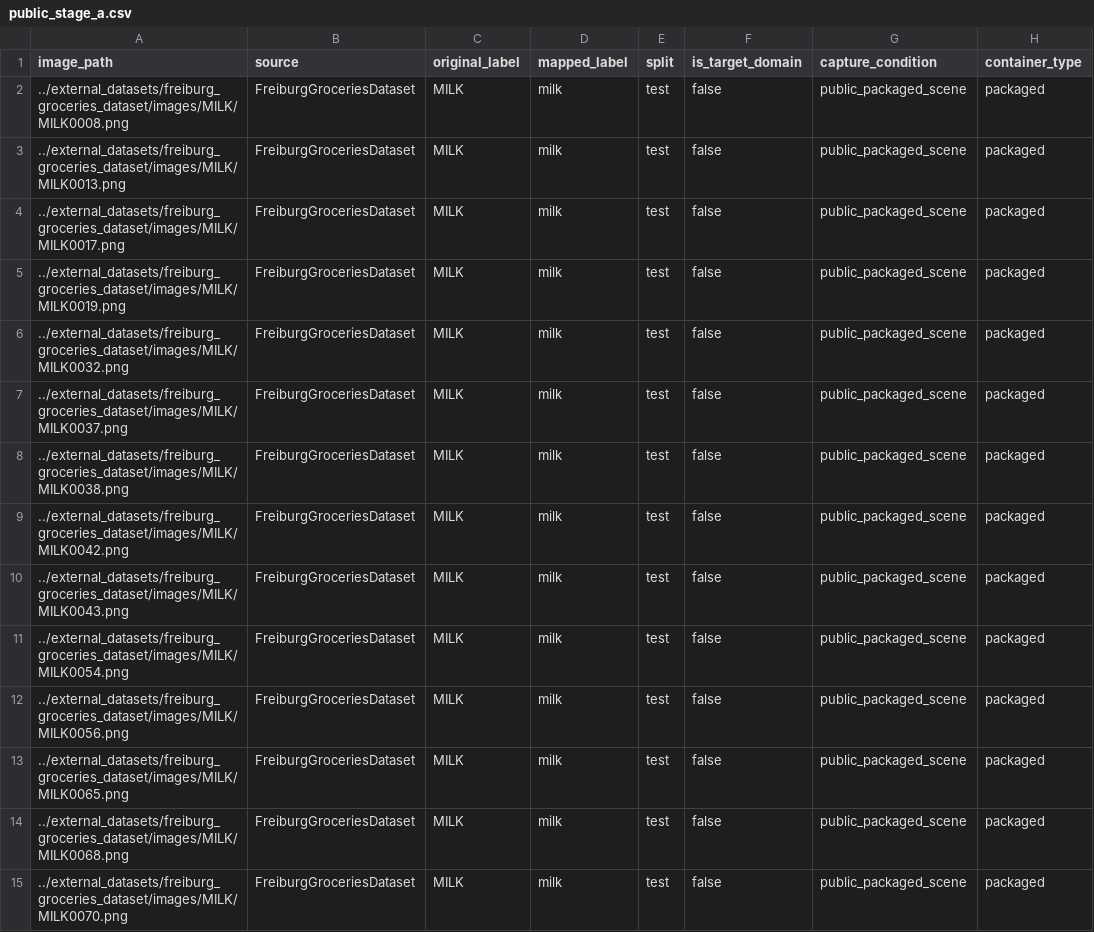
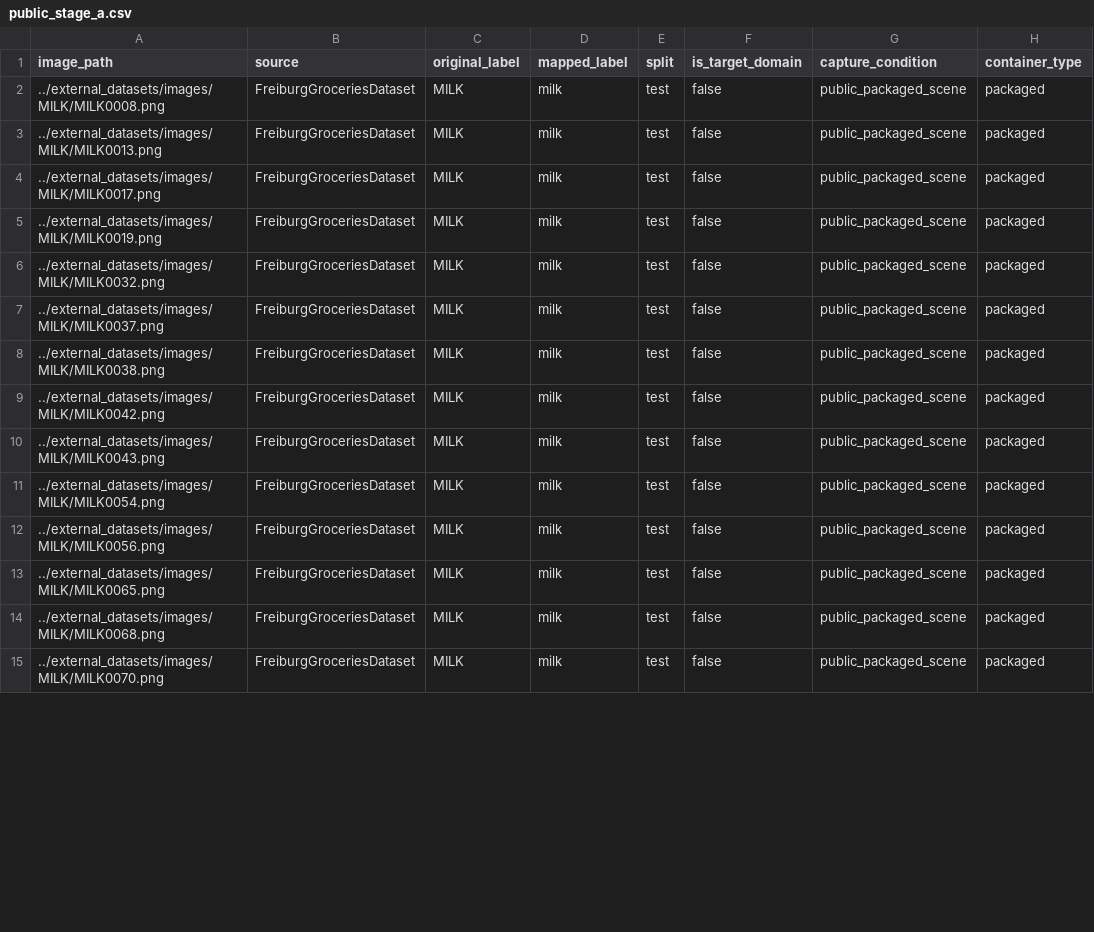
Before and after one commit to kk1355315/eai, a CSV file: data/manifests/public_stage_a.csv, drawn as a sheet; only a part is shown; the diff covers the shown part only; the diff names each change by its address in the sheet, - before the commit and + after, or states it on an @@ line.

```diff
--- a/data/manifests/public_stage_a.csv
+++ b/data/manifests/public_stage_a.csv
-A2 (image_path): ../external_datasets/freiburg_groceries_dataset/images/MILK/MILK0008.png
+A2 (image_path): ../external_datasets/images/MILK/MILK0008.png
-A3 (image_path): ../external_datasets/freiburg_groceries_dataset/images/MILK/MILK0013.png
+A3 (image_path): ../external_datasets/images/MILK/MILK0013.png
-A4 (image_path): ../external_datasets/freiburg_groceries_dataset/images/MILK/MILK0017.png
+A4 (image_path): ../external_datasets/images/MILK/MILK0017.png
-A5 (image_path): ../external_datasets/freiburg_groceries_dataset/images/MILK/MILK0019.png
+A5 (image_path): ../external_datasets/images/MILK/MILK0019.png
-A6 (image_path): ../external_datasets/freiburg_groceries_dataset/images/MILK/MILK0032.png
+A6 (image_path): ../external_datasets/images/MILK/MILK0032.png
-A7 (image_path): ../external_datasets/freiburg_groceries_dataset/images/MILK/MILK0037.png
+A7 (image_path): ../external_datasets/images/MILK/MILK0037.png
-A8 (image_path): ../external_datasets/freiburg_groceries_dataset/images/MILK/MILK0038.png
+A8 (image_path): ../external_datasets/images/MILK/MILK0038.png
-A9 (image_path): ../external_datasets/freiburg_groceries_dataset/images/MILK/MILK0042.png
+A9 (image_path): ../external_datasets/images/MILK/MILK0042.png
-A10 (image_path): ../external_datasets/freiburg_groceries_dataset/images/MILK/MILK0043.png
+A10 (image_path): ../external_datasets/images/MILK/MILK0043.png
-A11 (image_path): ../external_datasets/freiburg_groceries_dataset/images/MILK/MILK0054.png
+A11 (image_path): ../external_datasets/images/MILK/MILK0054.png
-A12 (image_path): ../external_datasets/freiburg_groceries_dataset/images/MILK/MILK0056.png
+A12 (image_path): ../external_datasets/images/MILK/MILK0056.png
-A13 (image_path): ../external_datasets/freiburg_groceries_dataset/images/MILK/MILK0065.png
+A13 (image_path): ../external_datasets/images/MILK/MILK0065.png
-A14 (image_path): ../external_datasets/freiburg_groceries_dataset/images/MILK/MILK0068.png
+A14 (image_path): ../external_datasets/images/MILK/MILK0068.png
-A15 (image_path): ../external_datasets/freiburg_groceries_dataset/images/MILK/MILK0070.png
+A15 (image_path): ../external_datasets/images/MILK/MILK0070.png
```
Also changed, not shown: 148 edited cells elsewhere in this file, 12 other files.
